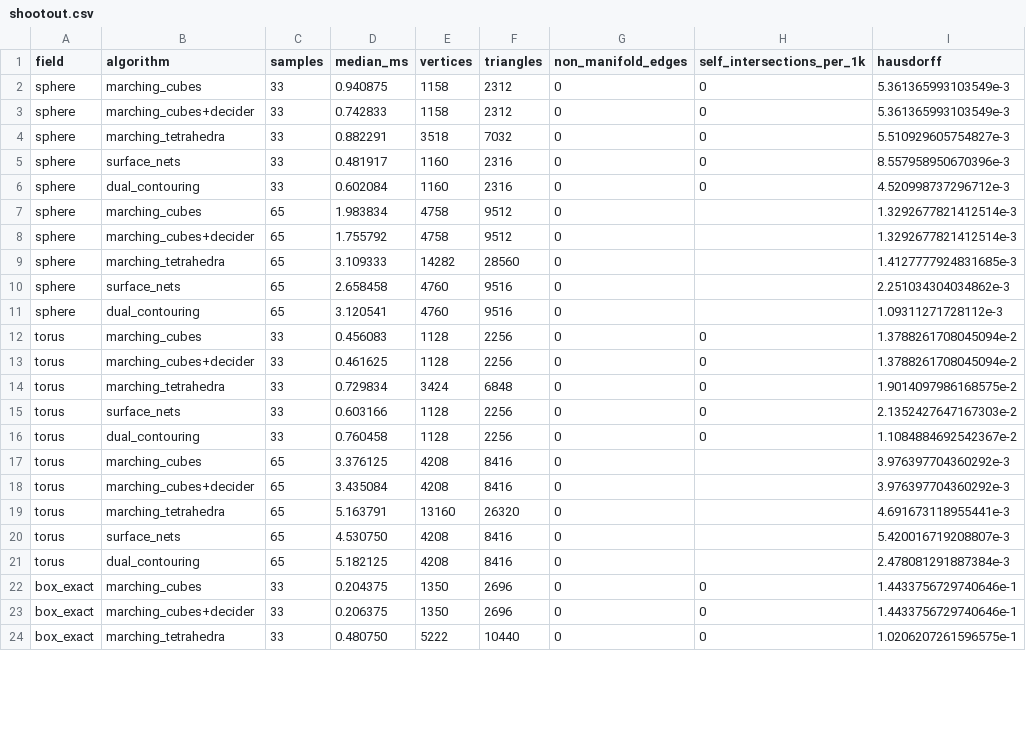
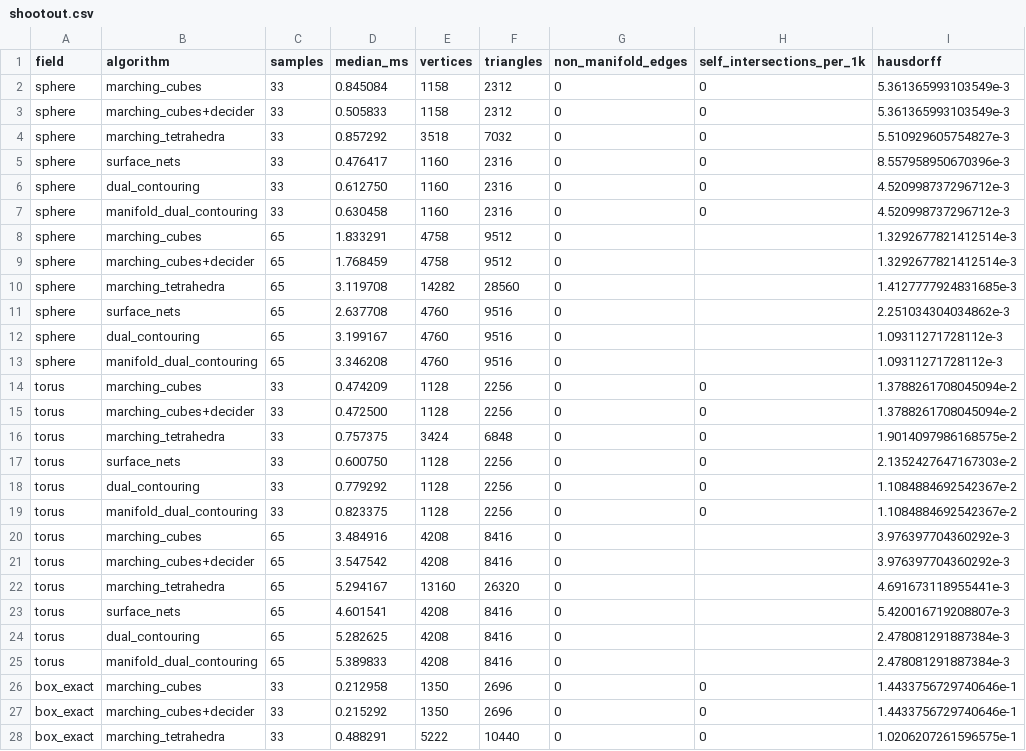
Before and after one commit to Ladvien/isomesh, a CSV file: docs/measurements/shootout.csv, drawn as a sheet; only a part is shown; the diff covers the shown part only.

```diff
--- a/docs/measurements/shootout.csv
+++ b/docs/measurements/shootout.csv
@@ -1,24 +1,28 @@
 field,algorithm,samples,median_ms,vertices,triangles,non_manifold_edges,self_intersections_per_1k,hausdorff
-sphere,marching_cubes,33,0.940875,1158,2312,0,0,5.361365993103549e-3
-sphere,marching_cubes+decider,33,0.742833,1158,2312,0,0,5.361365993103549e-3
-sphere,marching_tetrahedra,33,0.882291,3518,7032,0,0,5.510929605754827e-3
-sphere,surface_nets,33,0.481917,1160,2316,0,0,8.557958950670396e-3
-sphere,dual_contouring,33,0.602084,1160,2316,0,0,4.520998737296712e-3
-sphere,marching_cubes,65,1.983834,4758,9512,0,,1.3292677821412514e-3
-sphere,marching_cubes+decider,65,1.755792,4758,9512,0,,1.3292677821412514e-3
-sphere,marching_tetrahedra,65,3.109333,14282,28560,0,,1.4127777924831685e-3
-sphere,surface_nets,65,2.658458,4760,9516,0,,2.251034304034862e-3
-sphere,dual_contouring,65,3.120541,4760,9516,0,,1.09311271728112e-3
-torus,marching_cubes,33,0.456083,1128,2256,0,0,1.3788261708045094e-2
-torus,marching_cubes+decider,33,0.461625,1128,2256,0,0,1.3788261708045094e-2
-torus,marching_tetrahedra,33,0.729834,3424,6848,0,0,1.9014097986168575e-2
-torus,surface_nets,33,0.603166,1128,2256,0,0,2.1352427647167303e-2
-torus,dual_contouring,33,0.760458,1128,2256,0,0,1.1084884692542367e-2
-torus,marching_cubes,65,3.376125,4208,8416,0,,3.976397704360292e-3
-torus,marching_cubes+decider,65,3.435084,4208,8416,0,,3.976397704360292e-3
-torus,marching_tetrahedra,65,5.163791,13160,26320,0,,4.691673118955441e-3
-torus,surface_nets,65,4.530750,4208,8416,0,,5.420016719208807e-3
-torus,dual_contouring,65,5.182125,4208,8416,0,,2.478081291887384e-3
-box_exact,marching_cubes,33,0.204375,1350,2696,0,0,1.4433756729740646e-1
-box_exact,marching_cubes+decider,33,0.206375,1350,2696,0,0,1.4433756729740646e-1
-box_exact,marching_tetrahedra,33,0.480750,5222,10440,0,0,1.0206207261596575e-1
+sphere,marching_cubes,33,0.845084,1158,2312,0,0,5.361365993103549e-3
+sphere,marching_cubes+decider,33,0.505833,1158,2312,0,0,5.361365993103549e-3
+sphere,marching_tetrahedra,33,0.857292,3518,7032,0,0,5.510929605754827e-3
+sphere,surface_nets,33,0.476417,1160,2316,0,0,8.557958950670396e-3
+sphere,dual_contouring,33,0.612750,1160,2316,0,0,4.520998737296712e-3
+sphere,manifold_dual_contouring,33,0.630458,1160,2316,0,0,4.520998737296712e-3
+sphere,marching_cubes,65,1.833291,4758,9512,0,,1.3292677821412514e-3
+sphere,marching_cubes+decider,65,1.768459,4758,9512,0,,1.3292677821412514e-3
+sphere,marching_tetrahedra,65,3.119708,14282,28560,0,,1.4127777924831685e-3
+sphere,surface_nets,65,2.637708,4760,9516,0,,2.251034304034862e-3
+sphere,dual_contouring,65,3.199167,4760,9516,0,,1.09311271728112e-3
+sphere,manifold_dual_contouring,65,3.346208,4760,9516,0,,1.09311271728112e-3
+torus,marching_cubes,33,0.474209,1128,2256,0,0,1.3788261708045094e-2
+torus,marching_cubes+decider,33,0.472500,1128,2256,0,0,1.3788261708045094e-2
+torus,marching_tetrahedra,33,0.757375,3424,6848,0,0,1.9014097986168575e-2
+torus,surface_nets,33,0.600750,1128,2256,0,0,2.1352427647167303e-2
+torus,dual_contouring,33,0.779292,1128,2256,0,0,1.1084884692542367e-2
+torus,manifold_dual_contouring,33,0.823375,1128,2256,0,0,1.1084884692542367e-2
+torus,marching_cubes,65,3.484916,4208,8416,0,,3.976397704360292e-3
+torus,marching_cubes+decider,65,3.547542,4208,8416,0,,3.976397704360292e-3
+torus,marching_tetrahedra,65,5.294167,13160,26320,0,,4.691673118955441e-3
+torus,surface_nets,65,4.601541,4208,8416,0,,5.420016719208807e-3
+torus,dual_contouring,65,5.282625,4208,8416,0,,2.478081291887384e-3
+torus,manifold_dual_contouring,65,5.389833,4208,8416,0,,2.478081291887384e-3
+box_exact,marching_cubes,33,0.212958,1350,2696,0,0,1.4433756729740646e-1
+box_exact,marching_cubes+decider,33,0.215292,1350,2696,0,0,1.4433756729740646e-1
+box_exact,marching_tetrahedra,33,0.488291,5222,10440,0,0,1.0206207261596575e-1
```
Also changed, not shown: 10 added rows and 47 edited cells elsewhere in this file, 6 other files.
